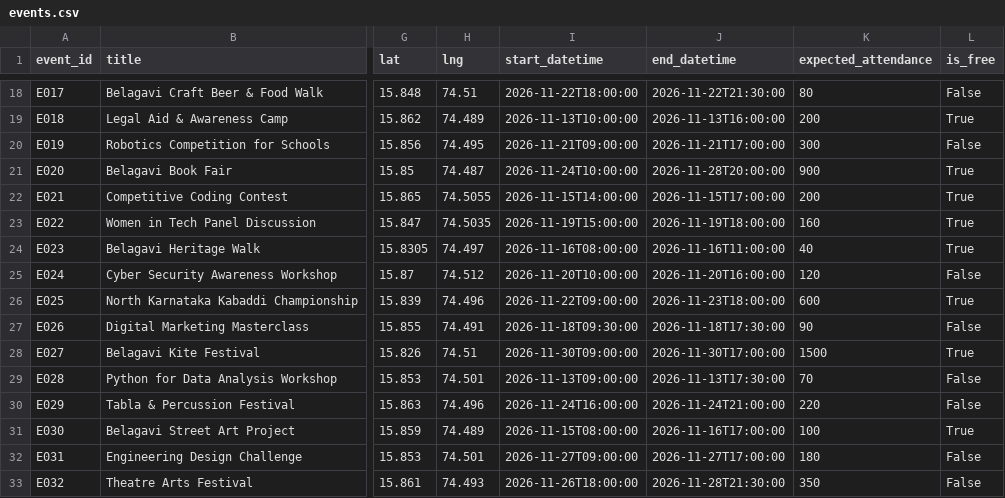
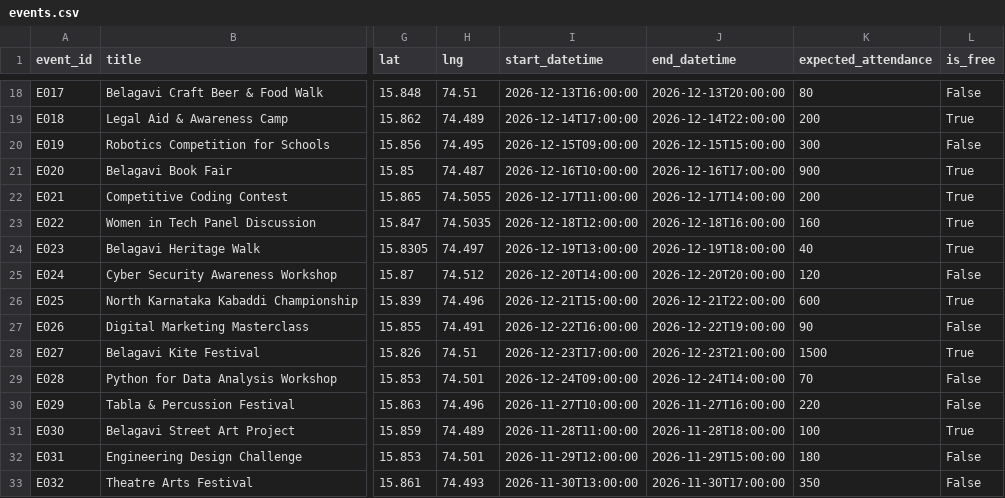
Before and after one commit to zvi-py/UrbanPluse, a CSV file: agents/events/data/events.csv, drawn as a sheet; only a part is shown, gaps mark what is left out; the diff covers the shown part only; the diff names each change by its address in the sheet, - before the commit and + after, or states it on an @@ line.

```diff
--- a/agents/events/data/events.csv
+++ b/agents/events/data/events.csv
-I18 (start_datetime): 2026-11-22T18:00:00
+I18 (start_datetime): 2026-12-13T16:00:00
-J18 (end_datetime): 2026-11-22T21:30:00
+J18 (end_datetime): 2026-12-13T20:00:00
-I19 (start_datetime): 2026-11-13T10:00:00
+I19 (start_datetime): 2026-12-14T17:00:00
-J19 (end_datetime): 2026-11-13T16:00:00
+J19 (end_datetime): 2026-12-14T22:00:00
-I20 (start_datetime): 2026-11-21T09:00:00
+I20 (start_datetime): 2026-12-15T09:00:00
-J20 (end_datetime): 2026-11-21T17:00:00
+J20 (end_datetime): 2026-12-15T15:00:00
-I21 (start_datetime): 2026-11-24T10:00:00
+I21 (start_datetime): 2026-12-16T10:00:00
-J21 (end_datetime): 2026-11-28T20:00:00
+J21 (end_datetime): 2026-12-16T17:00:00
-I22 (start_datetime): 2026-11-15T14:00:00
+I22 (start_datetime): 2026-12-17T11:00:00
-J22 (end_datetime): 2026-11-15T17:00:00
+J22 (end_datetime): 2026-12-17T14:00:00
-I23 (start_datetime): 2026-11-19T15:00:00
+I23 (start_datetime): 2026-12-18T12:00:00
-J23 (end_datetime): 2026-11-19T18:00:00
+J23 (end_datetime): 2026-12-18T16:00:00
-I24 (start_datetime): 2026-11-16T08:00:00
+I24 (start_datetime): 2026-12-19T13:00:00
-J24 (end_datetime): 2026-11-16T11:00:00
+J24 (end_datetime): 2026-12-19T18:00:00
-I25 (start_datetime): 2026-11-20T10:00:00
+I25 (start_datetime): 2026-12-20T14:00:00
-J25 (end_datetime): 2026-11-20T16:00:00
+J25 (end_datetime): 2026-12-20T20:00:00
-I26 (start_datetime): 2026-11-22T09:00:00
+I26 (start_datetime): 2026-12-21T15:00:00
-J26 (end_datetime): 2026-11-23T18:00:00
+J26 (end_datetime): 2026-12-21T22:00:00
-I27 (start_datetime): 2026-11-18T09:30:00
+I27 (start_datetime): 2026-12-22T16:00:00
-J27 (end_datetime): 2026-11-18T17:30:00
+J27 (end_datetime): 2026-12-22T19:00:00
-I28 (start_datetime): 2026-11-30T09:00:00
+I28 (start_datetime): 2026-12-23T17:00:00
-J28 (end_datetime): 2026-11-30T17:00:00
+J28 (end_datetime): 2026-12-23T21:00:00
-I29 (start_datetime): 2026-11-13T09:00:00
+I29 (start_datetime): 2026-12-24T09:00:00
-J29 (end_datetime): 2026-11-13T17:30:00
+J29 (end_datetime): 2026-12-24T14:00:00
-I30 (start_datetime): 2026-11-24T16:00:00
+I30 (start_datetime): 2026-11-27T10:00:00
-J30 (end_datetime): 2026-11-24T21:00:00
+J30 (end_datetime): 2026-11-27T16:00:00
-I31 (start_datetime): 2026-11-15T08:00:00
+I31 (start_datetime): 2026-11-28T11:00:00
-J31 (end_datetime): 2026-11-16T17:00:00
+J31 (end_datetime): 2026-11-28T18:00:00
-I32 (start_datetime): 2026-11-27T09:00:00
+I32 (start_datetime): 2026-11-29T12:00:00
-J32 (end_datetime): 2026-11-27T17:00:00
+J32 (end_datetime): 2026-11-29T15:00:00
-I33 (start_datetime): 2026-11-26T18:00:00
+I33 (start_datetime): 2026-11-30T13:00:00
-J33 (end_datetime): 2026-11-28T21:30:00
+J33 (end_datetime): 2026-11-30T17:00:00
```
Also changed, not shown: 82 edited cells elsewhere in this file, agents/student/data/student_sample.csv, agents/traffic/data/traffic_sample.csv, 7 other files.
